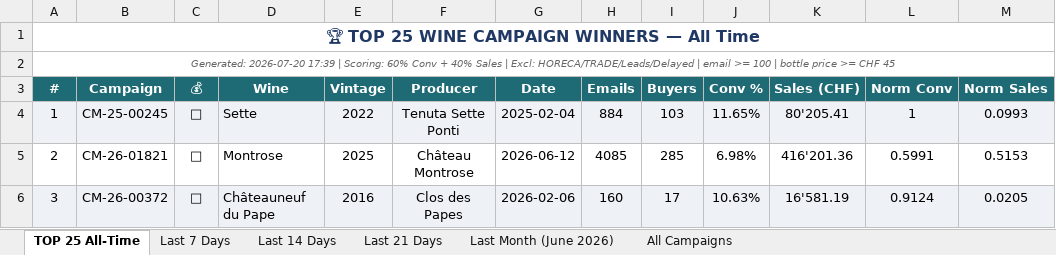
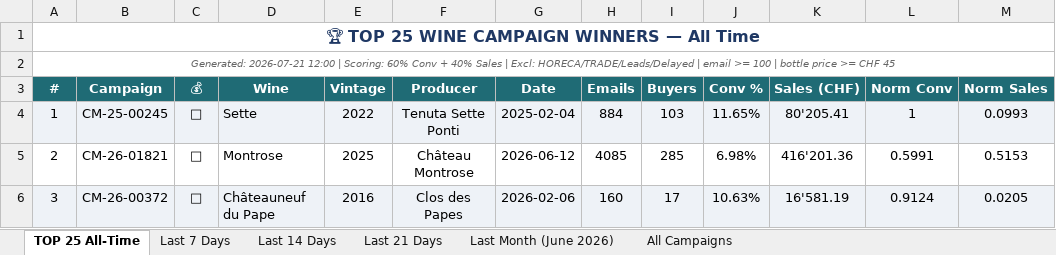
Before and after one commit to Antagata/U_links_pages, an Excel workbook: AVUwinnersCM/winners_report.xlsx, sheet TOP 25 All-Time, drawn as a sheet; only a part is shown; values as stored, in another font and other column widths than the file's, no borders; the diff names each change by its address in the sheet, - before the commit and + after, or states it on an @@ line.

```diff
--- a/AVUwinnersCM/winners_report.xlsx (sheet TOP 25 All-Time)
+++ b/AVUwinnersCM/winners_report.xlsx (sheet TOP 25 All-Time)
-A2 (#): Generated: 2026-07-20 17:39 | Scoring:…
+A2 (#): Generated: 2026-07-21 12:00 | Scoring:…
```
Also changed, not shown: sheet Last 7 Days, sheet Last 14 Days, sheet Last 21 Days, sheet Last Month (June 2026), sheet All Campaigns, AVUwinnersCM/delayed_winners.xlsx, 8 other files.
